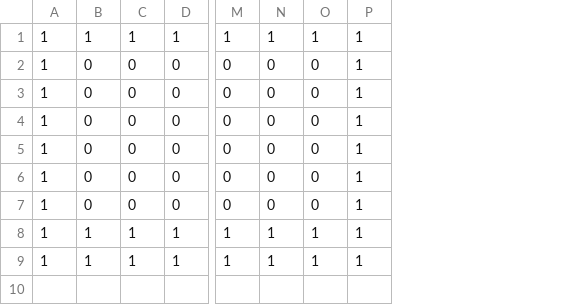
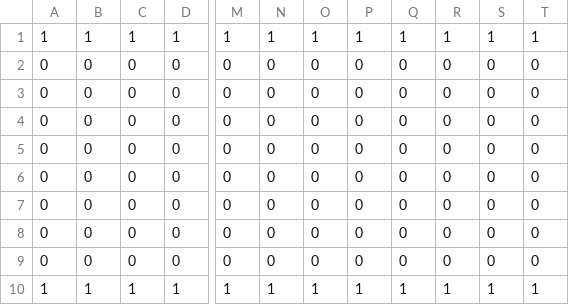
Before and after one commit to torte478/gameJams, a CSV file: gmtk-2025/assets/test_level.csv, drawn as a sheet; only a part is shown, gaps mark what is left out; removed rows and columns are numbered as before the commit, all else as after; rows hold the shown columns only; the diff names each change by its address in the sheet, - before the commit and + after, or states it on an @@ line.

Commit message:
ftr(World): add base for double buffering level change

```diff
--- a/gmtk-2025/assets/test_level.csv
+++ b/gmtk-2025/assets/test_level.csv
-column A, rows 1-8: all 1
+column A, rows 1-7: 1 | 0 | 0 | 0 | 0 | 0 | 0; row 10: 1
-column P, rows 1-8: all 1
+column P, rows 1-7: 1 | 0 | 0 | 0 | 0 | 0 | 0; row 10: 1
+column Q, rows 1-7: 1 | 0 | 0 | 0 | 0 | 0 | 0; row 10: 1
+column R, rows 1-7: 1 | 0 | 0 | 0 | 0 | 0 | 0; row 10: 1
+column S, rows 1-7: 1 | 0 | 0 | 0 | 0 | 0 | 0; row 10: 1
+column T, rows 1-7: 1 | 0 | 0 | 0 | 0 | 0 | 0; row 10: 1
+row 8: 0 | 0 | 0 | 0 | 0 | 0 | 0 | 0 | 0 | 0 | 0 | 0
+row 9: 0 | 0 | 0 | 0 | 0 | 0 | 0 | 0 | 0 | 0 | 0 | 0
-row 9: 1 | 1 | 1 | 1 | 1 | 1 | 1 | 1
```
Also changed, not shown: 10 other files.
